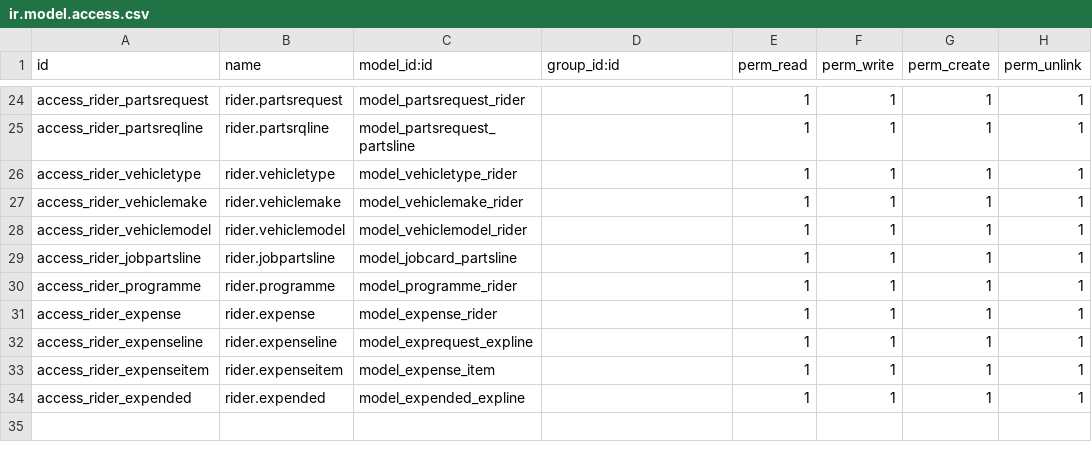
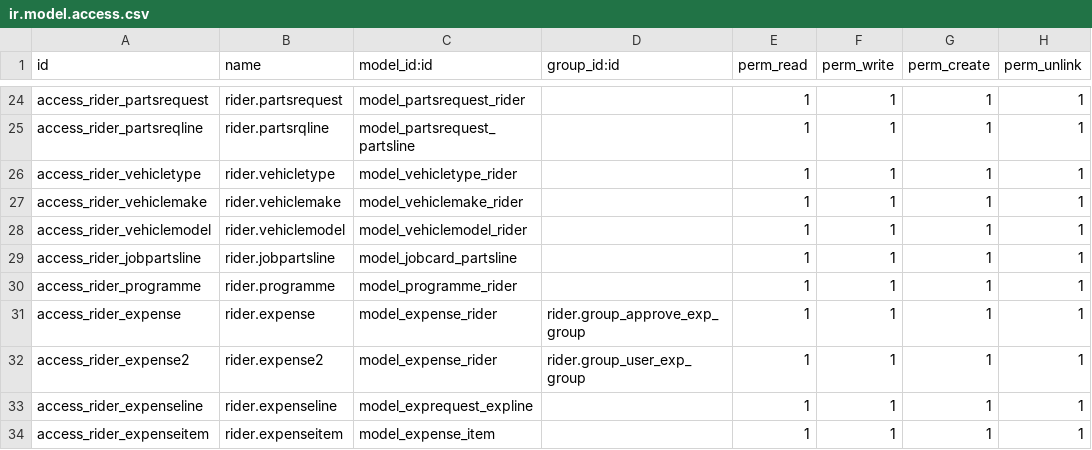
Before and after one commit to dunmi9791/rider, a CSV file: security/ir.model.access.csv, drawn as a sheet; only a part is shown, gaps mark what is left out; the shorter side is filled out with more unchanged rows.

Commit message:
add exp groups

```diff
--- a/security/ir.model.access.csv
+++ b/security/ir.model.access.csv
@@ -30,3 +30,4 @@ access_rider_jobpartsline,rider.jobpartsline,model_jobcard_partsline,,1,1,1,1
 access_rider_programme,rider.programme,model_programme_rider,,1,1,1,1
-access_rider_expense,rider.expense,model_expense_rider,,1,1,1,1
+access_rider_expense,rider.expense,model_expense_rider,rider.group_approve_exp_group,1,1,1,1
+access_rider_expense2,rider.expense2,model_expense_rider,rider.group_user_exp_group,1,1,1,1
 access_rider_expenseline,rider.expenseline,model_exprequest_expline,,1,1,1,1
```
Also changed, not shown: 1 other file.
